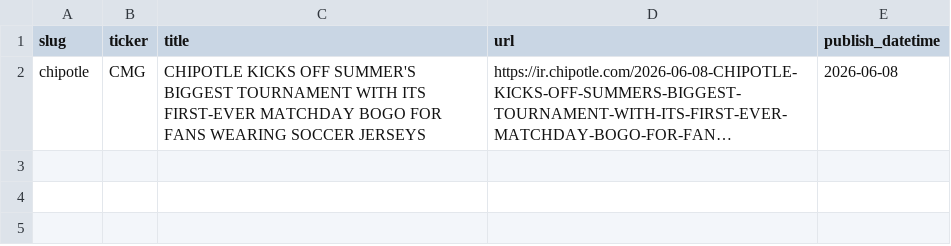
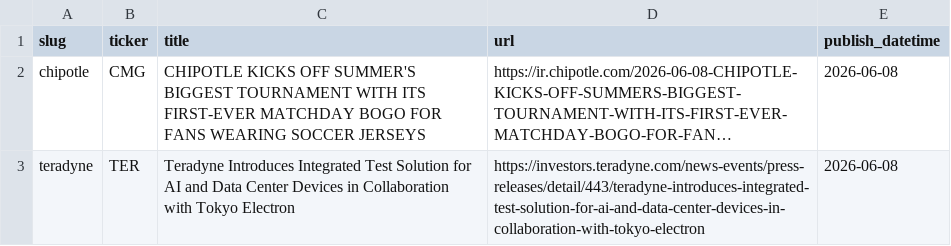
Before and after one commit to KamarajuKusumanchi/primary_wire, a CSV file: data/2026/2026-06-08.csv, drawn as a sheet; long unchanged cells end in …; the diff names each change by its address in the sheet, - before the commit and + after, or states it on an @@ line.

```diff
--- a/data/2026/2026-06-08.csv
+++ b/data/2026/2026-06-08.csv
+row 3: teradyne | TER | Teradyne Introduces Integrated Test Solution for AI and Data Center Devices in Collaboration with Tokyo Electron | https://investors.teradyne.com/news-events/press-releases/detail/443/teradyne-introduces-integrated-test-solution-for-ai-and-data-center-devices-in-collaboration-with-tokyo-electron | 2026-06-08
```
Also changed, not shown: data/2026/2026-03-17.csv, data/2026/2026-04-16.csv, 11 other files.
